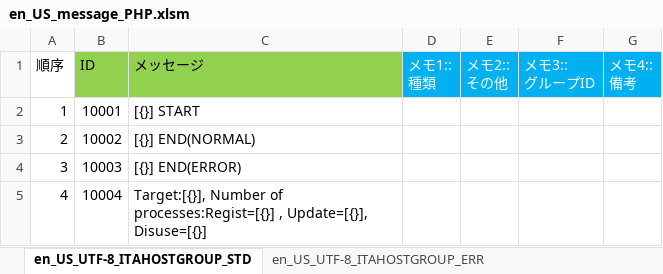
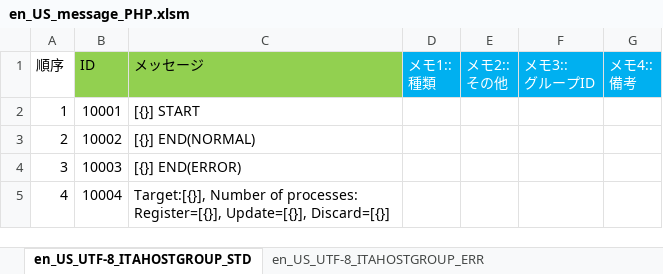
Before and after one commit to astroll/it-automation, an Excel workbook: ky_message_seeds/hostgroup/en_US_message_PHP.xlsm, sheet en_US_UTF-8_ITAHOSTGROUP_STD, drawn as a sheet; values as stored, in another font and other column widths than the file's, no borders; the diff names each change by its address in the sheet, - before the commit and + after, or states it on an @@ line.

```diff
--- a/ky_message_seeds/hostgroup/en_US_message_PHP.xlsm (sheet en_US_UTF-8_ITAHOSTGROUP_STD)
+++ b/ky_message_seeds/hostgroup/en_US_message_PHP.xlsm (sheet en_US_UTF-8_ITAHOSTGROUP_STD)
-C5 (メッセージ): …Number of processes:Regist=[{}] , Update=[{}], Disuse=[{}]
+C5 (メッセージ): …Number of processes: Register=[{}], Update=[{}], Discard=[{}]
```
Also changed, not shown: sheet en_US_UTF-8_ITAHOSTGROUP_MNU, sheet en_US_UTF-8_ITAHOSTGROUP_ERR.
